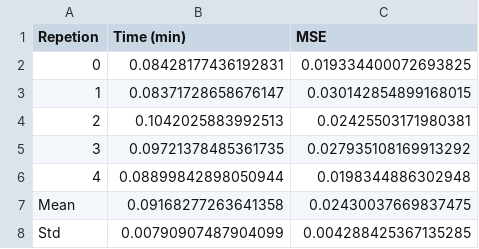
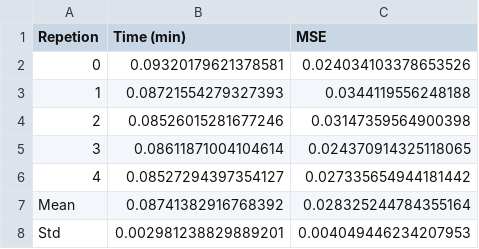
Before and after one commit to SESM-TEC/PySESM-Final-Commit, a CSV file: examples/results/11-12-23/results_2.csv, drawn as a sheet.

```diff
--- a/examples/results/11-12-23/results_2.csv
+++ b/examples/results/11-12-23/results_2.csv
@@ -1,8 +1,8 @@
 Repetion,Time (min),MSE
-0,0.08428177436192831,0.019334400072693825
-1,0.08371728658676147,0.030142854899168015
-2,0.1042025883992513,0.02425503171980381
-3,0.09721378485361735,0.027935108169913292
-4,0.08899842898050944,0.0198344886302948
-Mean,0.09168277263641358,0.02430037669837475
-Std,0.00790907487904099,0.004288425367135285
+0,0.09320179621378581,0.024034103378653526
+1,0.08721554279327393,0.0344119556248188
+2,0.08526015281677246,0.03147359564900398
+3,0.08611871004104614,0.024370914325118065
+4,0.08527294397354127,0.027335654944181442
+Mean,0.08741382916768392,0.028325244784355164
+Std,0.002981238829889201,0.004049446234207953
```
Also changed, not shown: examples/results/11-12-23/results_1.csv, examples/results/11-12-23/results_3/stats/0.csv, 23 other files.
